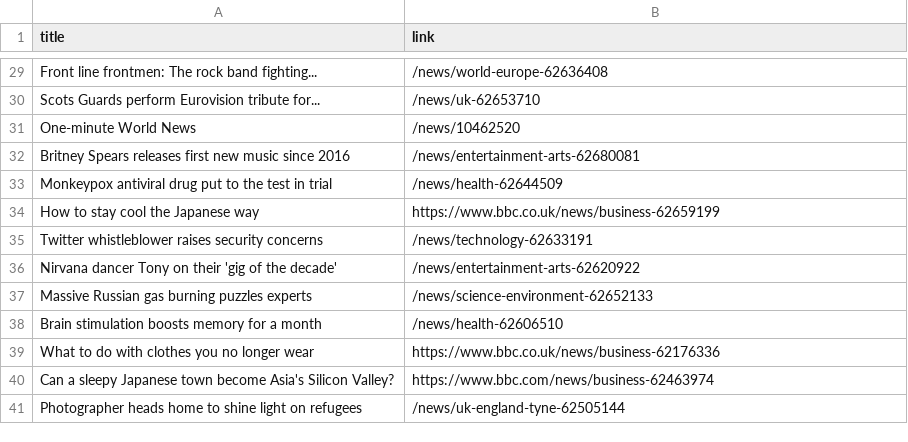
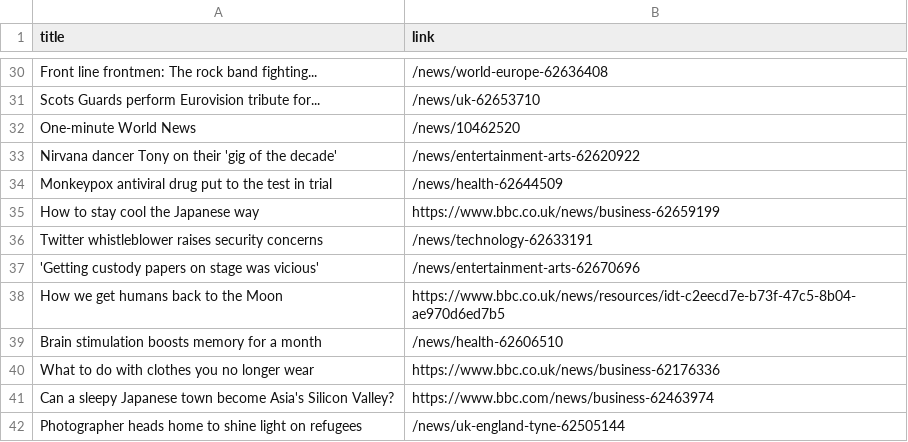
Before and after one commit to carolinaszv/automatic-scraper-bbc, a CSV file: bbc.csv, drawn as a sheet; only a part is shown, gaps mark what is left out; the diff covers the shown part only.

```diff
--- a/bbc.csv
+++ b/bbc.csv
@@ -31,3 +32,3 @@ Scots Guards perform Eurovision tribute for...,/news/uk-62653710
 One-minute World News,/news/10462520
-Britney Spears releases first new music since 2016,/news/entertainment-arts-62680081
+Nirvana dancer Tony on their 'gig of the decade',/news/entertainment-arts-62620922
 Monkeypox antiviral drug put to the test in trial,/news/health-62644509
@@ -35,4 +36,4 @@ How to stay cool the Japanese way,https://www.bbc.co.uk/news/business-62659199
 Twitter whistleblower raises security concerns,/news/technology-62633191
-Nirvana dancer Tony on their 'gig of the decade',/news/entertainment-arts-62620922
-Massive Russian gas burning puzzles experts,/news/science-environment-62652133
+'Getting custody papers on stage was vicious',/news/entertainment-arts-62670696
+How we get humans back to the Moon,https://www.bbc.co.uk/news/resources/idt-c2eecd7e-b73f-47c5-8b04-ae970d6ed7b5
 Brain stimulation boosts memory for a month,/news/health-62606510
```
Also changed, not shown: 6 added rows, 6 removed rows, 2 moved rows and 1 edited cell elsewhere in this file.
